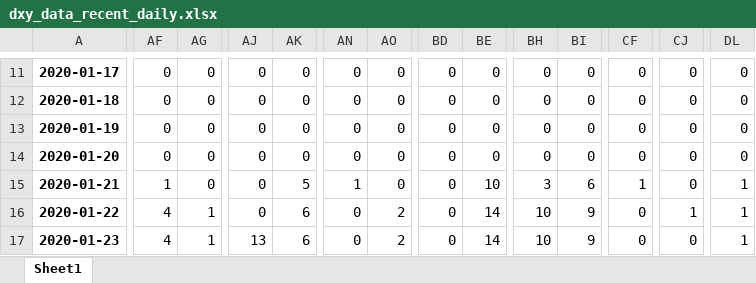
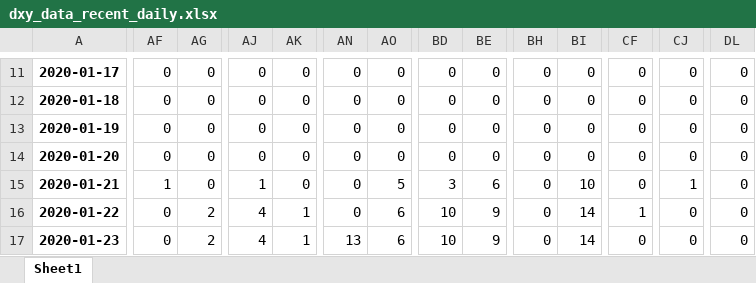
Before and after one commit to hqsh/coronavirus-analysis, an Excel workbook: data/virus/dxy_data_recent_daily.xlsx, sheet Sheet1, drawn as a sheet; only a part is shown, gaps mark what is left out; values as stored, in another font and other column widths than the file's, no borders; the diff covers the shown part only; the diff names each change by its address in the sheet, - before the commit and + after, or states it on an @@ line.

```diff
--- a/data/virus/dxy_data_recent_daily.xlsx (sheet Sheet1)
+++ b/data/virus/dxy_data_recent_daily.xlsx (sheet Sheet1)
-AJ15: 0
+AJ15: 1
-AK15: 5
+AK15: 0
-AN15: 1
+AN15: 0
-AO15: 0
+AO15: 5
-BD15: 0
+BD15: 3
-BE15: 10
+BE15: 6
-BH15: 3
+BH15: 0
-BI15: 6
+BI15: 10
-CF15: 1
+CF15: 0
-CJ15: 0
+CJ15: 1
-DL15:DL17: 1
+DL15:DL17: 0
-AF16:AF17: 4
+AF16:AF17: 0
-AG16:AG17: 1
+AG16:AG17: 2
-AJ16: 0
+AJ16: 4
-AK16:AK17: 6
+AK16:AK17: 1
-AO16:AO17: 2
+AO16:AO17: 6
-BD16:BD17: 0
+BD16:BD17: 10
-BE16:BE17: 14
+BE16:BE17: 9
-BH16:BH17: 10
+BH16:BH17: 0
-BI16:BI17: 9
+BI16:BI17: 14
-CF16: 0
+CF16: 1
-CJ16: 1
+CJ16: 0
-AJ17: 13
+AJ17: 4
-AN17: 0
+AN17: 13
```
Also changed, not shown: 1 added row and 146 edited cells elsewhere in this sheet, data/virus/dxy_data_recent.xlsx, data/virus/dxy_data_recent_daily_inc.xlsx, 51 other files.
